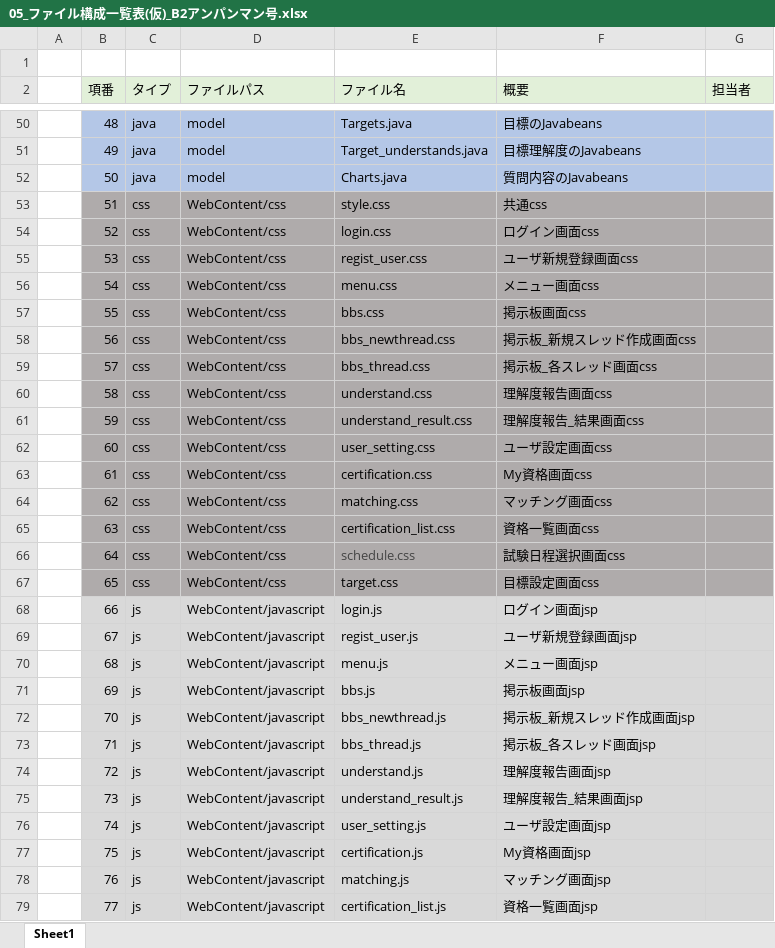
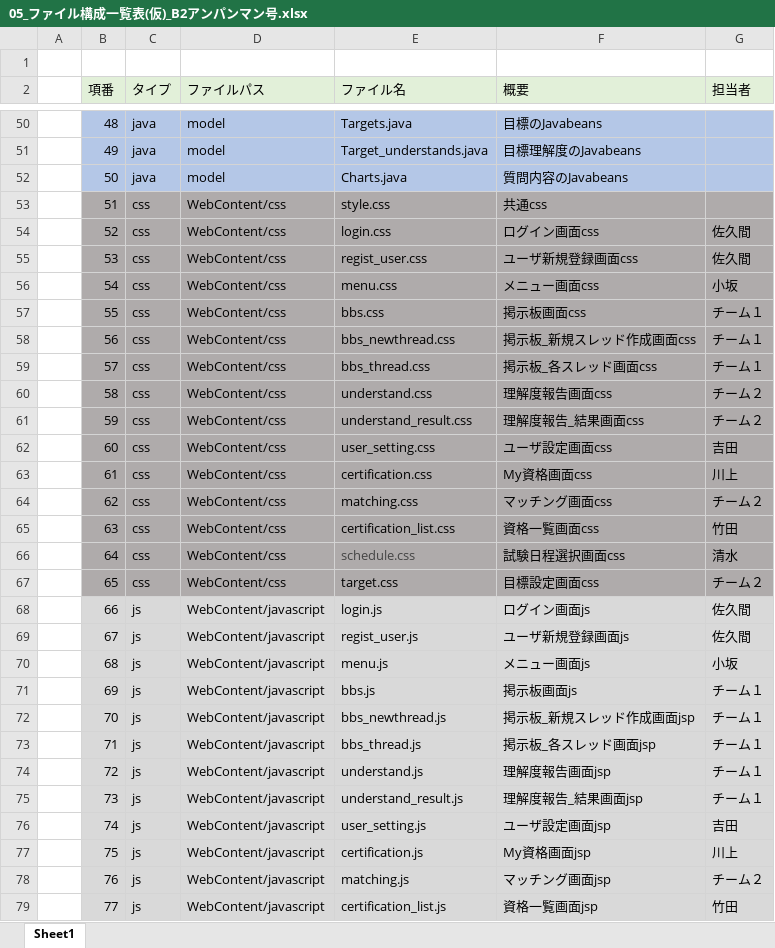
Before and after one commit to dojo2022/B-2, an Excel workbook: doc/05_ファイル構成一覧表(仮)_B2アンパンマン号.xlsx, sheet Sheet1, drawn as a sheet; only a part is shown, gaps mark what is left out; values as stored, in another font and other column widths than the file's, no borders; the diff covers the shown part only; the diff names each change by its address in the sheet, - before the commit and + after, or states it on an @@ line.

```diff
--- a/doc/05_ファイル構成一覧表(仮)_B2アンパンマン号.xlsx (sheet Sheet1)
+++ b/doc/05_ファイル構成一覧表(仮)_B2アンパンマン号.xlsx (sheet Sheet1)
-G54:G55 (担当者): (empty)
+G54:G55 (担当者): 佐久間
-G56 (担当者): (empty)
+G56 (担当者): 小坂
-G57:G59 (担当者): (empty)
+G57:G59 (担当者): チーム１
-G60:G61 (担当者): (empty)
+G60:G61 (担当者): チーム２
-G62 (担当者): (empty)
+G62 (担当者): 吉田
-G63 (担当者): (empty)
+G63 (担当者): 川上
-G64 (担当者): (empty)
+G64 (担当者): チーム２
-G65 (担当者): (empty)
+G65 (担当者): 竹田
-G66 (担当者): (empty)
+G66 (担当者): 清水
-G67 (担当者): (empty)
+G67 (担当者): チーム２
-F68 (概要): ログイン画面jsp
+F68 (概要): ログイン画面js
-G68:G69 (担当者): (empty)
+G68:G69 (担当者): 佐久間
-F69 (概要): ユーザ新規登録画面jsp
+F69 (概要): ユーザ新規登録画面js
-F70 (概要): メニュー画面jsp
+F70 (概要): メニュー画面js
-G70 (担当者): (empty)
+G70 (担当者): 小坂
-F71 (概要): 掲示板画面jsp
+F71 (概要): 掲示板画面js
-G71:G75 (担当者): (empty)
+G71:G75 (担当者): チーム１
-G76 (担当者): (empty)
+G76 (担当者): 吉田
-G77 (担当者): (empty)
+G77 (担当者): 川上
-G78 (担当者): (empty)
+G78 (担当者): チーム２
-G79 (担当者): (empty)
+G79 (担当者): 竹田
```
Also changed, not shown: 25 edited cells elsewhere in this sheet, 1 other file.
